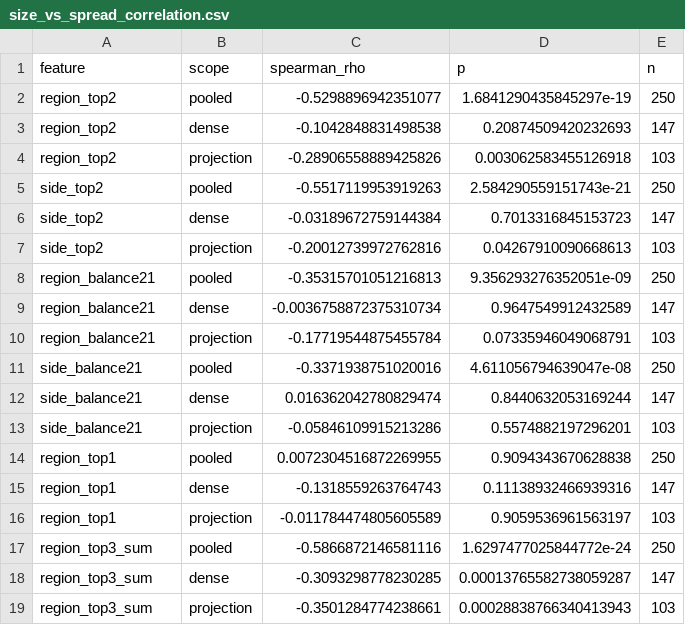
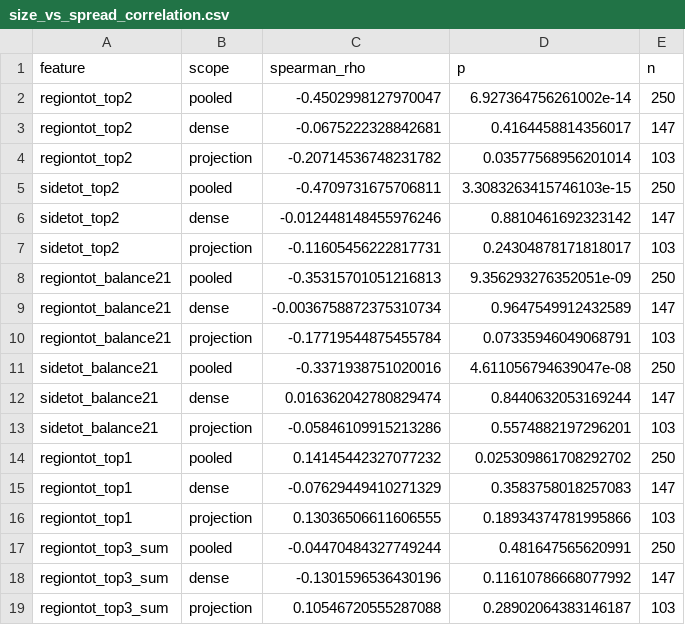
Before and after one commit to CFP106022206/nrn_mapping_CNN, a CSV file: analysis_dense_vs_projection/results/size_vs_spread_correlation.csv, drawn as a sheet; only a part is shown; the diff covers the shown part only.

```diff
--- a/analysis_dense_vs_projection/results/size_vs_spread_correlation.csv
+++ b/analysis_dense_vs_projection/results/size_vs_spread_correlation.csv
@@ -1,19 +1,19 @@
 feature,scope,spearman_rho,p,n
-region_top2,pooled,-0.5298896942351077,1.6841290435845297e-19,250
-region_top2,dense,-0.1042848831498538,0.20874509420232693,147
-region_top2,projection,-0.28906558889425826,0.003062583455126918,103
-side_top2,pooled,-0.5517119953919263,2.584290559151743e-21,250
-side_top2,dense,-0.03189672759144384,0.7013316845153723,147
-side_top2,projection,-0.20012739972762816,0.04267910090668613,103
-region_balance21,pooled,-0.35315701051216813,9.356293276352051e-09,250
-region_balance21,dense,-0.0036758872375310734,0.9647549912432589,147
-region_balance21,projection,-0.17719544875455784,0.07335946049068791,103
-side_balance21,pooled,-0.3371938751020016,4.611056794639047e-08,250
-side_balance21,dense,0.016362042780829474,0.8440632053169244,147
-side_balance21,projection,-0.05846109915213286,0.5574882197296201,103
-region_top1,pooled,0.0072304516872269955,0.9094343670628838,250
-region_top1,dense,-0.1318559263764743,0.11138932466939316,147
-region_top1,projection,-0.011784474805605589,0.9059536961563197,103
-region_top3_sum,pooled,-0.5866872146581116,1.6297477025844772e-24,250
-region_top3_sum,dense,-0.3093298778230285,0.00013765582738059287,147
-region_top3_sum,projection,-0.3501284774238661,0.00028838766340413943,103
+regiontot_top2,pooled,-0.4502998127970047,6.927364756261002e-14,250
+regiontot_top2,dense,-0.0675222328842681,0.4164458814356017,147
+regiontot_top2,projection,-0.20714536748231782,0.03577568956201014,103
+sidetot_top2,pooled,-0.4709731675706811,3.3083263415746103e-15,250
+sidetot_top2,dense,-0.012448148455976246,0.8810461692323142,147
+sidetot_top2,projection,-0.11605456222817731,0.24304878171818017,103
+regiontot_balance21,pooled,-0.35315701051216813,9.356293276352051e-09,250
+regiontot_balance21,dense,-0.0036758872375310734,0.9647549912432589,147
+regiontot_balance21,projection,-0.17719544875455784,0.07335946049068791,103
+sidetot_balance21,pooled,-0.3371938751020016,4.611056794639047e-08,250
+sidetot_balance21,dense,0.016362042780829474,0.8440632053169244,147
+sidetot_balance21,projection,-0.05846109915213286,0.5574882197296201,103
+regiontot_top1,pooled,0.14145442327077232,0.025309861708292702,250
+regiontot_top1,dense,-0.07629449410271329,0.3583758018257083,147
+regiontot_top1,projection,0.13036506611606555,0.18934374781995866,103
+regiontot_top3_sum,pooled,-0.04470484327749244,0.481647565620991,250
+regiontot_top3_sum,dense,-0.1301596536430196,0.11610786668077992,147
+regiontot_top3_sum,projection,0.10546720555287088,0.28902064383146187,103
```
Also changed, not shown: 27 edited cells elsewhere in this file, analysis_dense_vs_projection/results/region_threshold_scan.csv, analysis_dense_vs_projection/results/selection_rule_coefficients.csv, 24 other files.
